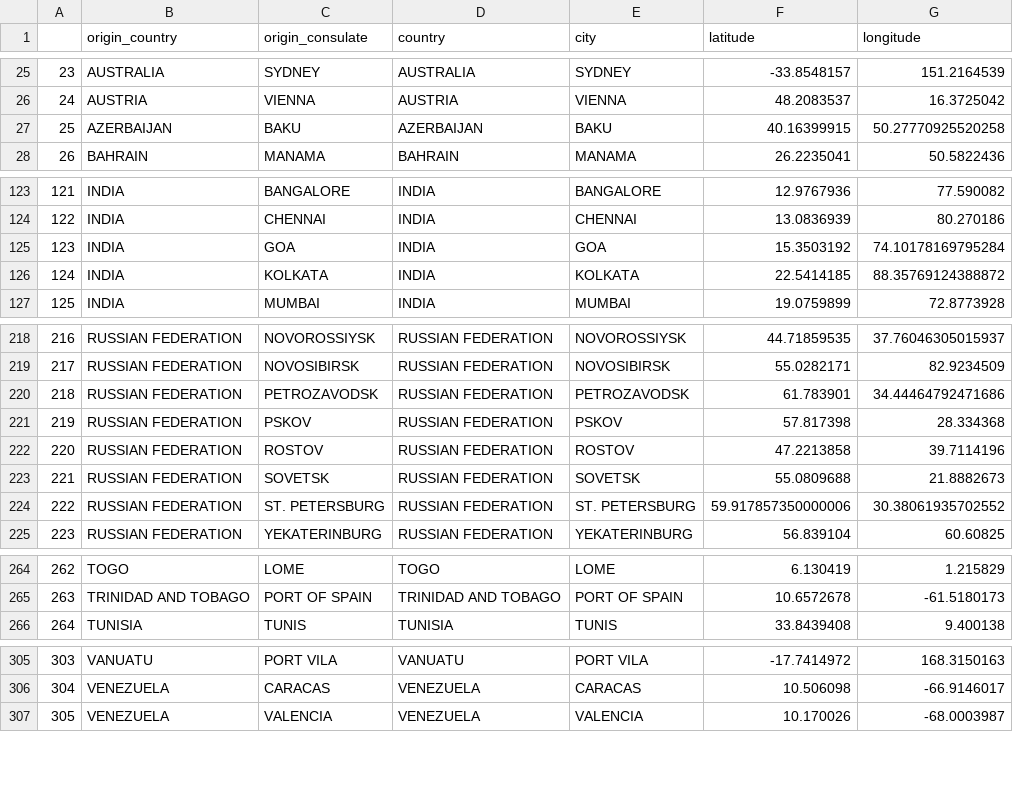
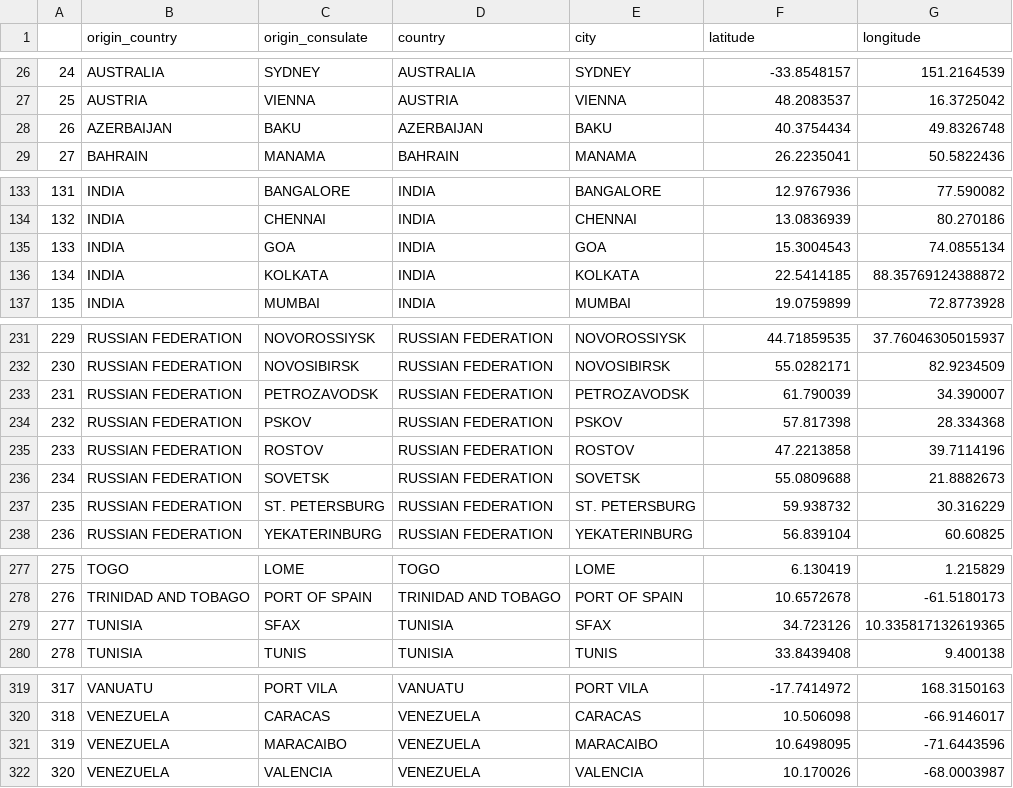
Before and after one commit to mogenshobolth/eu-visa-policy, a CSV file: data/gold/cities.csv, drawn as a sheet; only a part is shown, gaps mark what is left out; addresses are those after the commit; the diff covers the shown part only; the diff names each change by its address in the sheet, - before the commit and + after, or states it on an @@ line.

```diff
--- a/data/gold/cities.csv
+++ b/data/gold/cities.csv
@@ column A renumbered from row 5 down @@
-F28 (latitude): 40.16399915
+F28 (latitude): 40.3754434
-G28 (longitude): 50.27770925520258
+G28 (longitude): 49.8326748
-F135 (latitude): 15.3503192
+F135 (latitude): 15.3004543
-G135 (longitude): 74.10178169795284
+G135 (longitude): 74.0855134
-F233 (latitude): 61.783901
+F233 (latitude): 61.790039
-G233 (longitude): 34.44464792471686
+G233 (longitude): 34.390007
-F237 (latitude): 59.917857350000006
+F237 (latitude): 59.938732
-G237 (longitude): 30.38061935702552
+G237 (longitude): 30.316229
+row 279: 277 | TUNISIA | SFAX | TUNISIA | SFAX | 34.723126 | 10.335817132619365
+row 321: 319 | VENEZUELA | MARACAIBO | VENEZUELA | MARACAIBO | 10.6498095 | -71.6443596
```
Also changed, not shown: 13 added rows and 6 edited cells elsewhere in this file, 1 other file.
